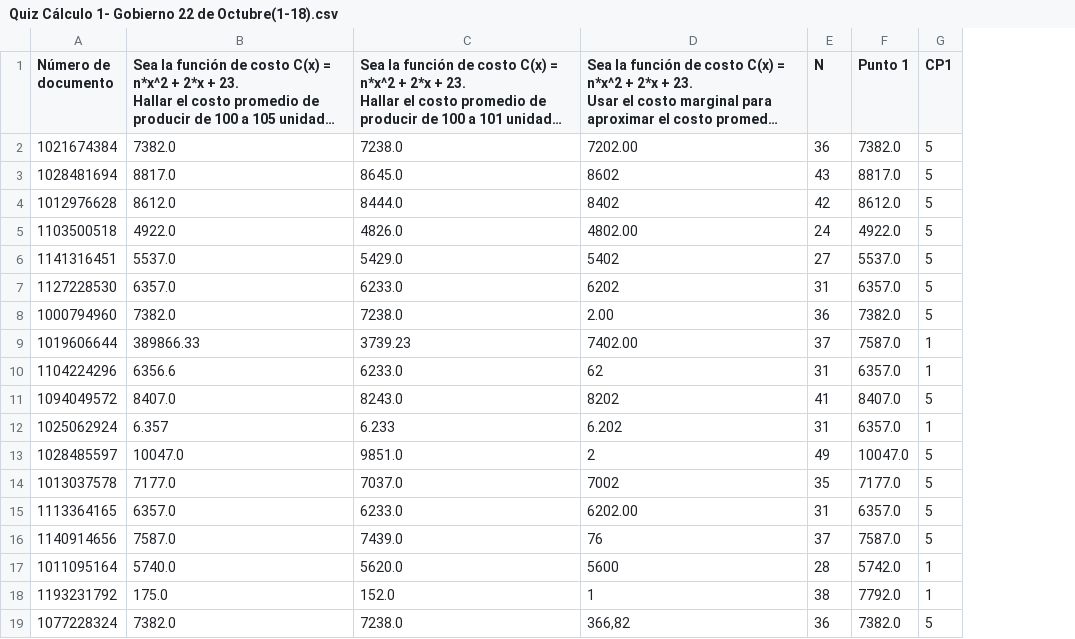
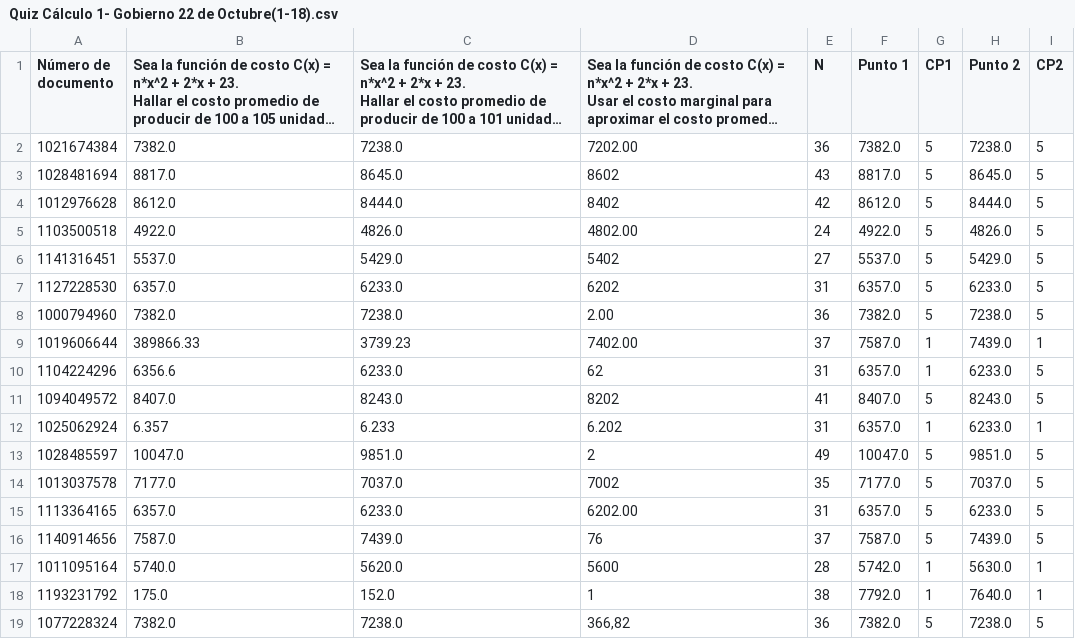
Before and after one commit to Dairacampos/Proyecto_Final_Grupo_1, a CSV file: pandas/Quiz Cálculo 1- Gobierno 22 de Octubre(1-18).csv, drawn as a sheet; long unchanged cells end in …; the diff names each change by its address in the sheet, - before the commit and + after, or states it on an @@ line.

Commit message:
Cambio columna CP2

```diff
--- a/pandas/Quiz Cálculo 1- Gobierno 22 de Octubre(1-18).csv
+++ b/pandas/Quiz Cálculo 1- Gobierno 22 de Octubre(1-18).csv
+column H (Punto 2), rows 2-19: 7238.0 | 8645.0 | 8444.0 | 4826.0 | 5429.0 | 6233.0 | 7238.0 | 7439.0 | 6233.0 | 8243.0 | 6233.0 | 9851.0 | 7037.0 | 6233.0 | 7439.0 | 5630.0 | 7640.0 | 7238.0
+column I (CP2), rows 2-19: 5 | 5 | 5 | 5 | 5 | 5 | 5 | 1 | 5 | 5 | 1 | 5 | 5 | 5 | 5 | 1 | 1 | 5
```
Also changed, not shown: 1 other file.
